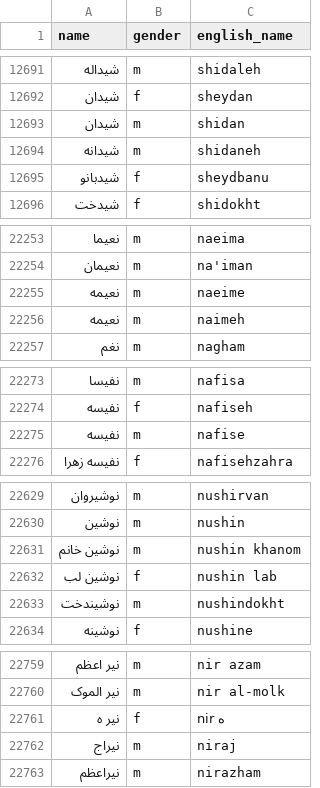
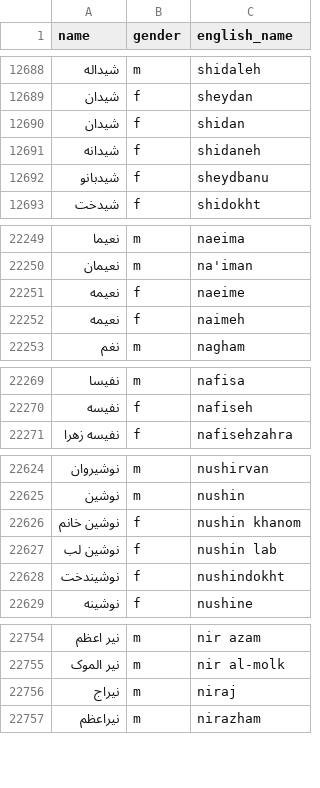
Before and after one commit to farbodbj/persian-gender-by-name, a CSV file: persian-gender-by-name.csv, drawn as a sheet; only a part is shown, gaps mark what is left out; the diff covers the shown part only.

```diff
--- a/persian-gender-by-name.csv
+++ b/persian-gender-by-name.csv
@@ -12692,4 +12689,4 @@ name,gender,english_name
 شیدان,f,sheydan
-شیدان,m,shidan
-شیدانه,m,shidaneh
+شیدان,f,shidan
+شیدانه,f,shidaneh
 شیدبانو,f,sheydbanu
@@ -22254,4 +22250,4 @@ name,gender,english_name
 نعیمان,m,na'iman
-نعیمه,m,naeime
-نعیمه,m,naimeh
+نعیمه,f,naeime
+نعیمه,f,naimeh
 نغم,m,nagham
@@ -22274,3 +22270,2 @@ name,gender,english_name
 نفیسه,f,nafiseh
-نفیسه,m,nafise
 نفیسه زهرا,f,nafisehzahra
@@ -22630,5 +22625,5 @@ name,gender,english_name
 نوشین,m,nushin
-نوشین خانم,m,nushin khanom
+نوشین خانم,f,nushin khanom
 نوشین لب,f,nushin lab
-نوشیندخت,m,nushindokht
+نوشیندخت,f,nushindokht
 نوشینه,f,nushine
@@ -22760,3 +22755,2 @@ name,gender,english_name
 نیر الموک,m,nir al-molk
-نیر ه,f,nir ه
 نیراج,m,niraj
```
Also changed, not shown: 7 removed rows and 25 edited cells elsewhere in this file.
